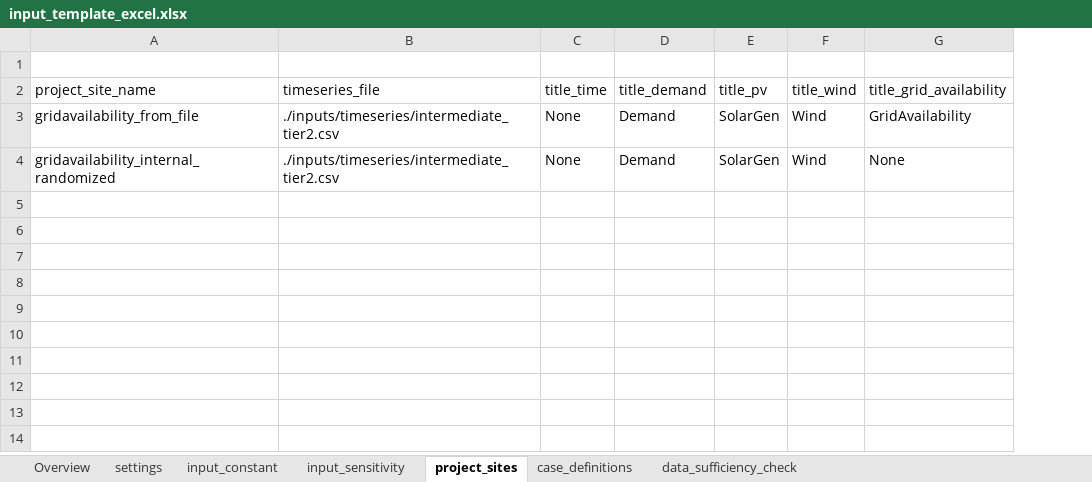
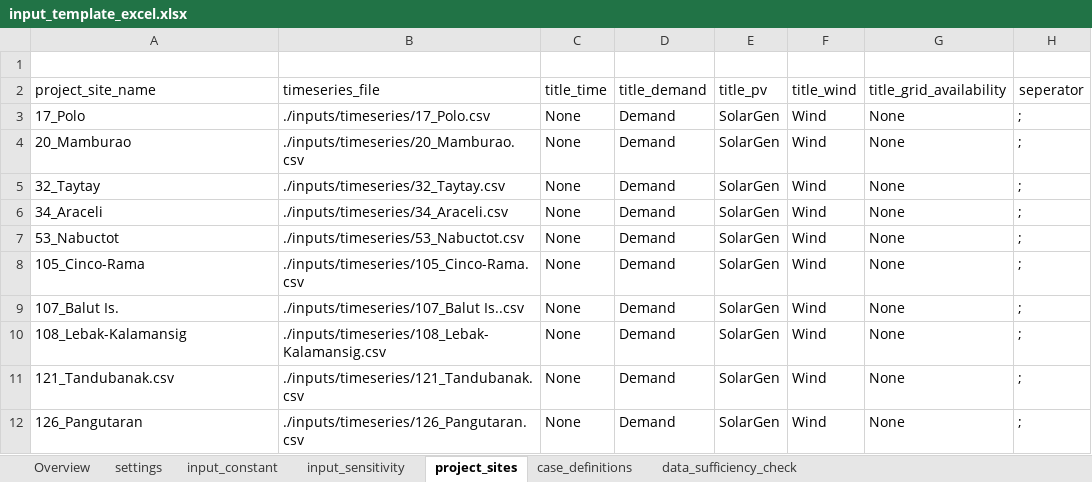
Before and after one commit to rl-institut/offgridders, an Excel workbook: inputs/input_template_excel.xlsx, sheet project_sites, drawn as a sheet; values as stored, in another font and other column widths than the file's, no borders; addresses are those after the commit; the diff names each change by its address in the sheet, - before the commit and + after, or states it on an @@ line.

```diff
--- a/inputs/input_template_excel.xlsx (sheet project_sites)
+++ b/inputs/input_template_excel.xlsx (sheet project_sites)
+column H (seperator), row 4: ;; row 12: ;
+row 3: 17_Polo | ./inputs/timeseries/17_Polo.csv | None | Demand | SolarGen | Wind | None | ;
-A4 (project_site_name): gridavailability_from_file
+A4 (project_site_name): 20_Mamburao
-B4 (timeseries_file): ./inputs/timeseries/intermediate_tier2.csv
+B4 (timeseries_file): ./inputs/timeseries/20_Mamburao.csv
-G4 (title_grid_availability): GridAvailability
+G4 (title_grid_availability): None
+row 5: 32_Taytay | ./inputs/timeseries/32_Taytay.csv | None | Demand | SolarGen | Wind | None | ;
+row 6: 34_Araceli | ./inputs/timeseries/34_Araceli.csv | None | Demand | SolarGen | Wind | None | ;
+row 7: 53_Nabuctot | ./inputs/timeseries/53_Nabuctot.csv | None | Demand | SolarGen | Wind | None | ;
+row 8: 105_Cinco-Rama | ./inputs/timeseries/105_Cinco-Rama.csv | None | Demand | SolarGen | Wind | None | ;
+row 9: 107_Balut Is. | ./inputs/timeseries/107_Balut Is..csv | None | Demand | SolarGen | Wind | None | ;
+row 10: 108_Lebak-Kalamansig | ./inputs/timeseries/108_Lebak-Kalamansig.csv | None | Demand | SolarGen | Wind | None | ;
+row 11: 121_Tandubanak.csv | ./inputs/timeseries/121_Tandubanak.csv | None | Demand | SolarGen | Wind | None | ;
-A12 (project_site_name): gridavailability_internal_randomized
+A12 (project_site_name): 126_Pangutaran
-B12 (timeseries_file): ./inputs/timeseries/intermediate_tier2.csv
+B12 (timeseries_file): ./inputs/timeseries/126_Pangutaran.csv
```
Also changed, not shown: sheet case_definitions, sheet input_sensitivity, sheet input_constant, 7 other files.
